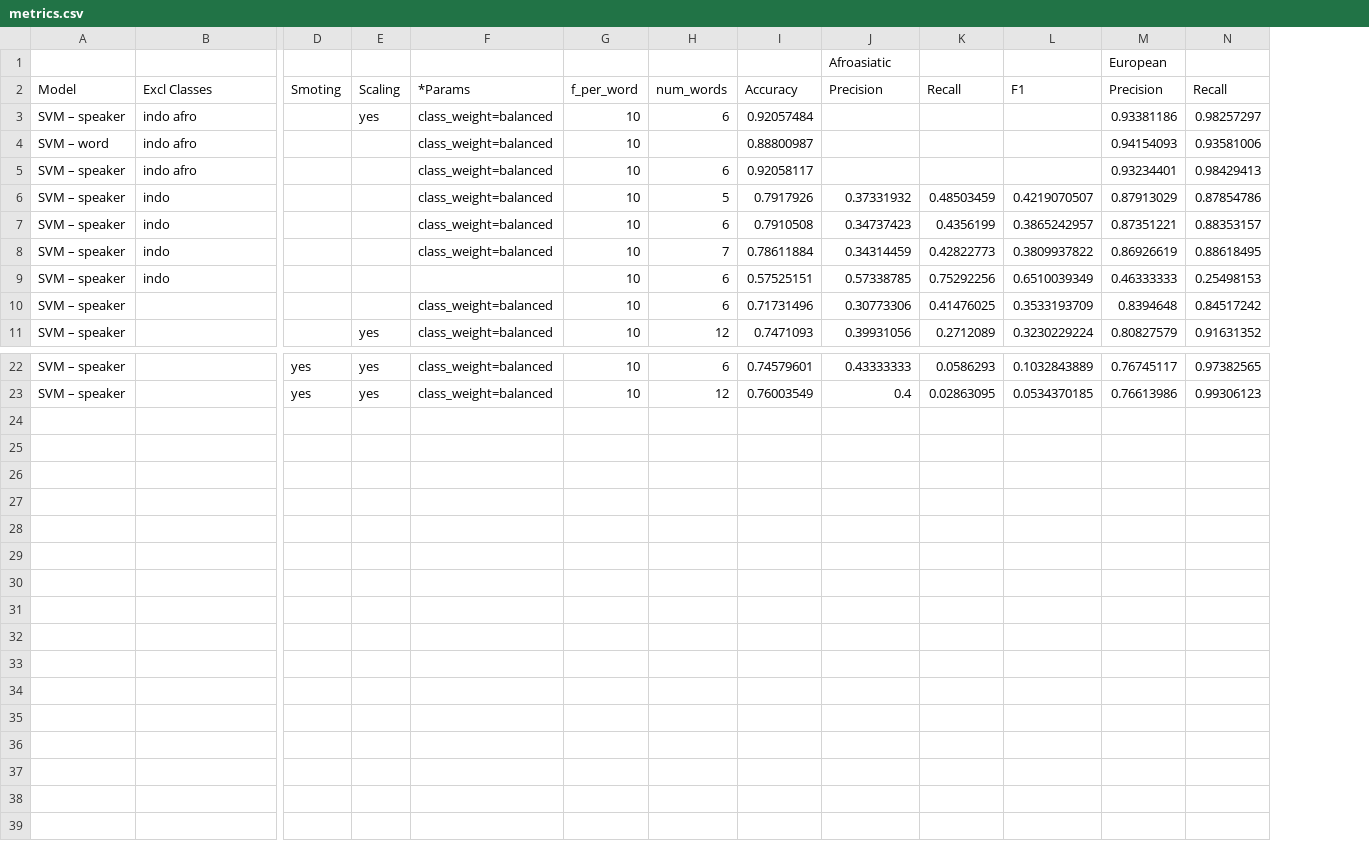
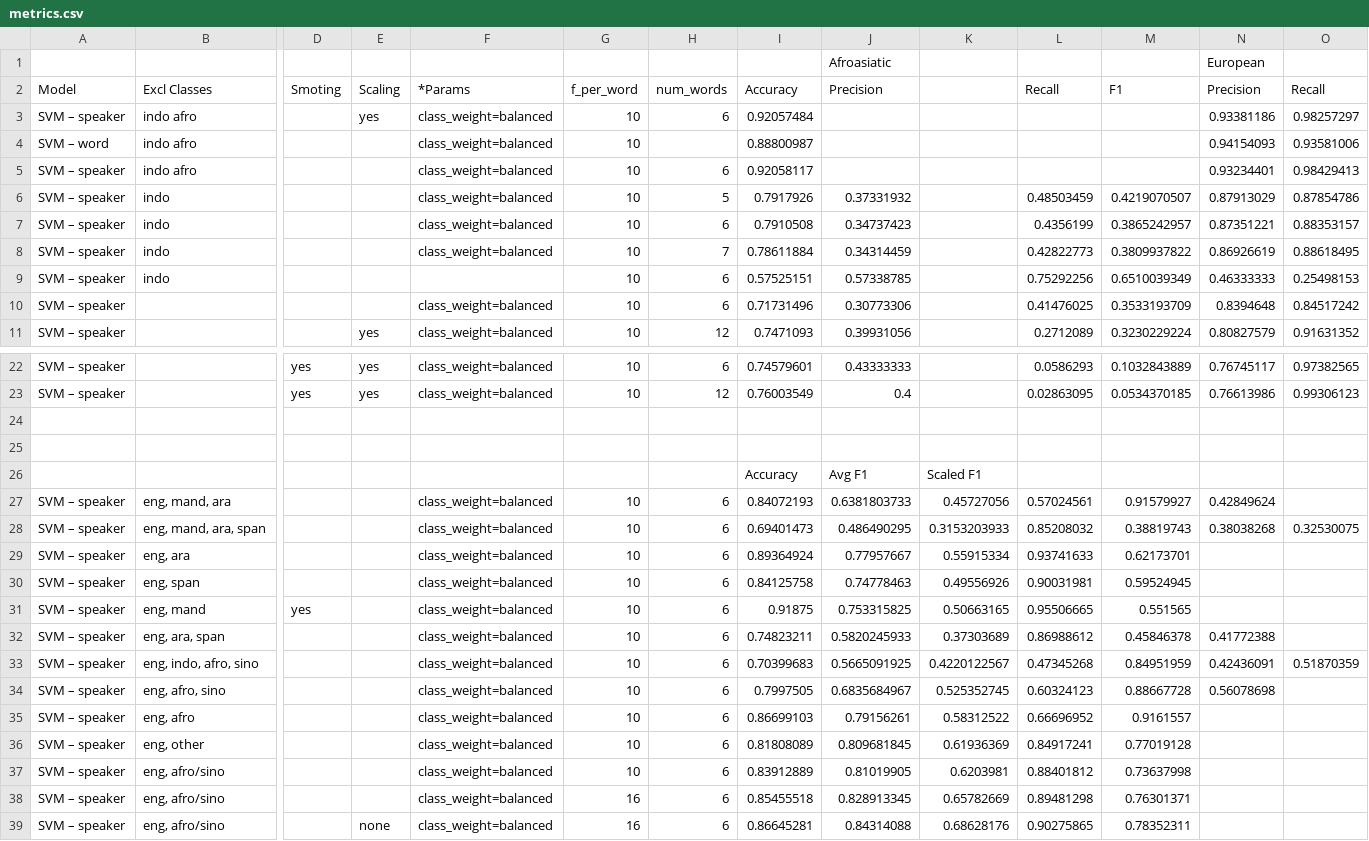
Before and after one commit to a-knit/accent_analysis, a CSV file: data/metrics.csv, drawn as a sheet; only a part is shown, gaps mark what is left out; rows hold the shown columns only; the diff names each change by its address in the sheet, - before the commit and + after, or states it on an @@ line.

```diff
--- a/data/metrics.csv
+++ b/data/metrics.csv
+column K, empty
+row 24: (empty)
+row 25: (empty)
+row 26:  |  |  |  |  |  |  | Accuracy | Avg F1 | Scaled F1
+row 27: SVM – speaker | eng, mand, ara |  |  | class_weight=balanced | 10 | 6 | 0.84072193 | 0.6381803733 | 0.45727056 | 0.57024561 | 0.91579927 | 0.42849624
+row 28: SVM – speaker | eng, mand, ara, span |  |  | class_weight=balanced | 10 | 6 | 0.69401473 | 0.486490295 | 0.3153203933 | 0.85208032 | 0.38819743 | 0.38038268 | 0.32530075
+row 29: SVM – speaker | eng, ara |  |  | class_weight=balanced | 10 | 6 | 0.89364924 | 0.77957667 | 0.55915334 | 0.93741633 | 0.62173701
+row 30: SVM – speaker | eng, span |  |  | class_weight=balanced | 10 | 6 | 0.84125758 | 0.74778463 | 0.49556926 | 0.90031981 | 0.59524945
+row 31: SVM – speaker | eng, mand | yes |  | class_weight=balanced | 10 | 6 | 0.91875 | 0.753315825 | 0.50663165 | 0.95506665 | 0.551565
+row 32: SVM – speaker | eng, ara, span |  |  | class_weight=balanced | 10 | 6 | 0.74823211 | 0.5820245933 | 0.37303689 | 0.86988612 | 0.45846378 | 0.41772388
+row 33: SVM – speaker | eng, indo, afro, sino |  |  | class_weight=balanced | 10 | 6 | 0.70399683 | 0.5665091925 | 0.4220122567 | 0.47345268 | 0.84951959 | 0.42436091 | 0.51870359
+row 34: SVM – speaker | eng, afro, sino |  |  | class_weight=balanced | 10 | 6 | 0.7997505 | 0.6835684967 | 0.525352745 | 0.60324123 | 0.88667728 | 0.56078698
+row 35: SVM – speaker | eng, afro |  |  | class_weight=balanced | 10 | 6 | 0.86699103 | 0.79156261 | 0.58312522 | 0.66696952 | 0.9161557
+row 36: SVM – speaker | eng, other |  |  | class_weight=balanced | 10 | 6 | 0.81808089 | 0.809681845 | 0.61936369 | 0.84917241 | 0.77019128
+row 37: SVM – speaker | eng, afro/sino |  |  | class_weight=balanced | 10 | 6 | 0.83912889 | 0.81019905 | 0.6203981 | 0.88401812 | 0.73637998
+row 38: SVM – speaker | eng, afro/sino |  |  | class_weight=balanced | 16 | 6 | 0.85455518 | 0.828913345 | 0.65782669 | 0.89481298 | 0.76301371
+row 39: SVM – speaker | eng, afro/sino |  | none | class_weight=balanced | 16 | 6 | 0.86645281 | 0.84314088 | 0.68628176 | 0.90275865 | 0.78352311
```
Also changed, not shown: 6 other files.
